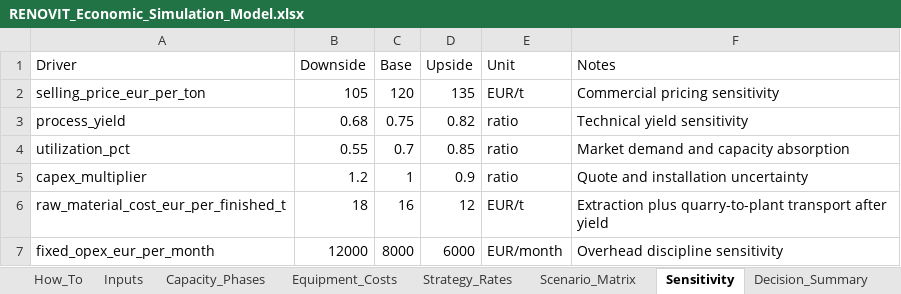
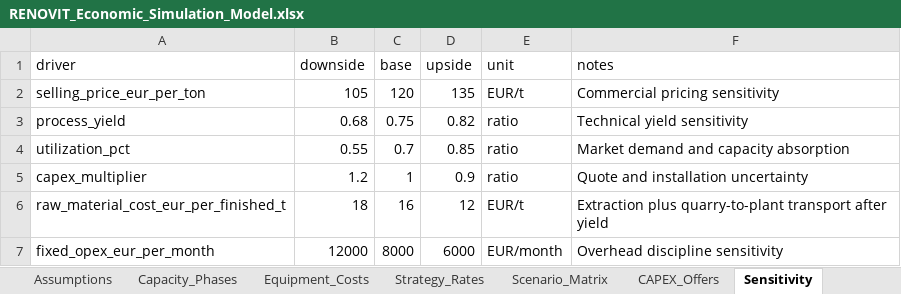
Before and after one commit to klaryoflowai/Renovit, an Excel workbook: data/finance/RENOVIT_Economic_Simulation_Model.xlsx, sheet Sensitivity, drawn as a sheet; values as stored, in another font and other column widths than the file's, no borders; removed rows and columns are numbered as before the commit, all else as after; the diff names each change by its address in the sheet, - before the commit and + after, or states it on an @@ line.

```diff
--- a/data/finance/RENOVIT_Economic_Simulation_Model.xlsx (sheet Sensitivity)
+++ b/data/finance/RENOVIT_Economic_Simulation_Model.xlsx (sheet Sensitivity)
-sheet tab: Inputs
+sheet tab: Assumptions
+sheet tab: CAPEX_Offers
-row 1: Driver | Downside | Base | Upside | Unit | Notes
+row 1: driver | downside | base | upside | unit | notes
```
Also changed, not shown: sheet Equipment_Costs, sheet Scenario_Matrix, sheet Capacity_Phases, sheet Assumptions, sheet Decision_Summary, sheet Strategy_Rates, 1 more sheet, data/technology/RENOVIT_Technology_CAPEX_Model.xlsx, 24 other files.
